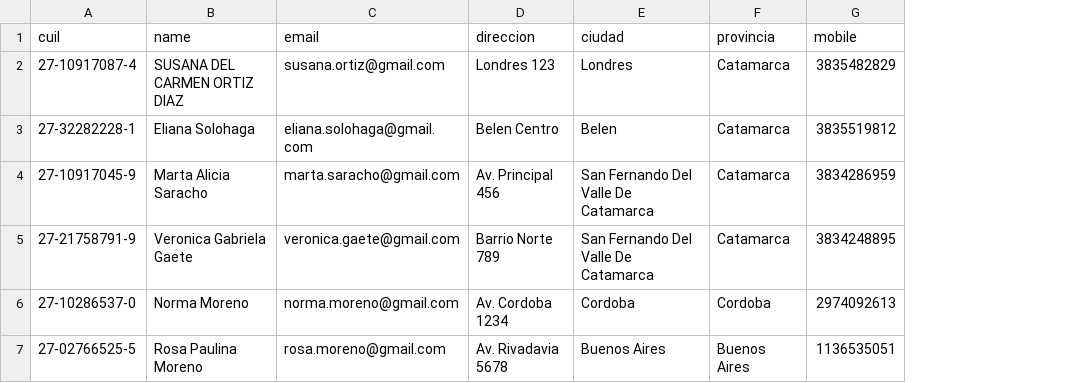
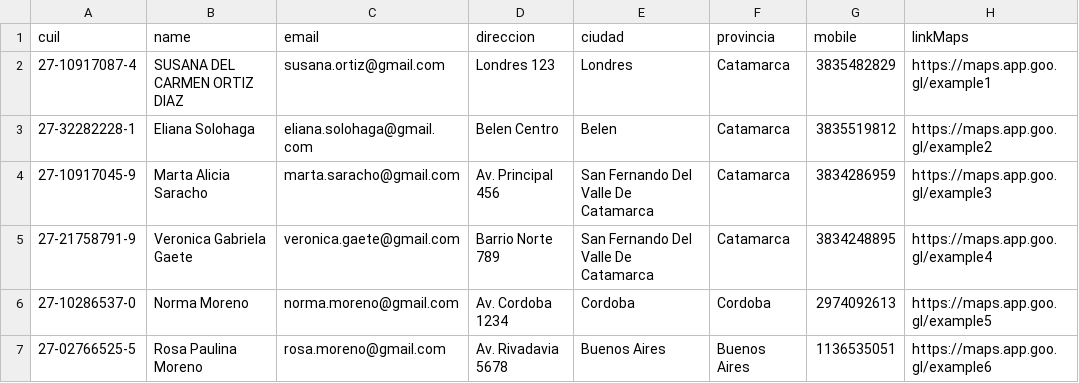
Before and after one commit to Mlobeto/QLInmobiliaria, a CSV file: clientes_a_importar.csv, drawn as a sheet; the diff names each change by its address in the sheet, - before the commit and + after, or states it on an @@ line.

```diff
--- a/clientes_a_importar.csv
+++ b/clientes_a_importar.csv
+column H (linkMaps), rows 2-7: https://maps.app.goo.gl/example1 | https://maps.app.goo.gl/example2 | https://maps.app.goo.gl/example3 | https://maps.app.goo.gl/example4 | https://maps.app.goo.gl/example5 | https://maps.app.goo.gl/example6
```
Also changed, not shown: plantilla_clientes.csv, 22 other files.
